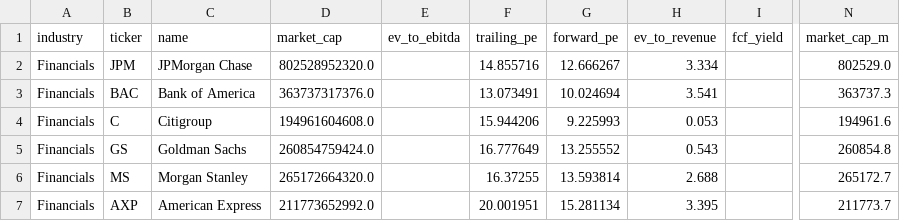
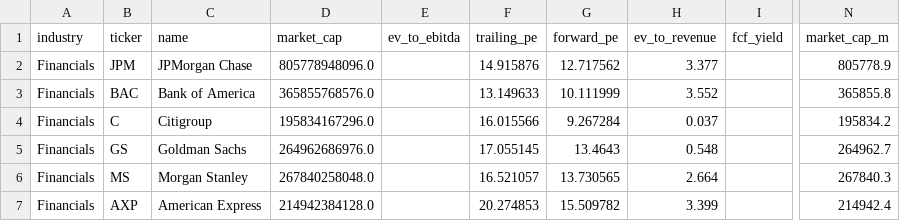
Before and after one commit to strategically-ai/strategically-ai.github.io, a CSV file: docs/comparables/comparables_financials.csv, drawn as a sheet; only a part is shown, gaps mark what is left out; the diff covers the shown part only; the diff names each change by its address in the sheet, - before the commit and + after, or states it on an @@ line.

```diff
--- a/docs/comparables/comparables_financials.csv
+++ b/docs/comparables/comparables_financials.csv
-D2 (market_cap): 802528952320.0
+D2 (market_cap): 805778948096.0
-F2 (trailing_pe): 14.855716
+F2 (trailing_pe): 14.915876
-G2 (forward_pe): 12.666267
+G2 (forward_pe): 12.717562
-H2 (ev_to_revenue): 3.334
+H2 (ev_to_revenue): 3.377
-N2 (market_cap_m): 802529.0
+N2 (market_cap_m): 805778.9
-D3 (market_cap): 363737317376.0
+D3 (market_cap): 365855768576.0
-F3 (trailing_pe): 13.073491
+F3 (trailing_pe): 13.149633
-G3 (forward_pe): 10.024694
+G3 (forward_pe): 10.111999
-H3 (ev_to_revenue): 3.541
+H3 (ev_to_revenue): 3.552
-N3 (market_cap_m): 363737.3
+N3 (market_cap_m): 365855.8
-D4 (market_cap): 194961604608.0
+D4 (market_cap): 195834167296.0
-F4 (trailing_pe): 15.944206
+F4 (trailing_pe): 16.015566
-G4 (forward_pe): 9.225993
+G4 (forward_pe): 9.267284
-H4 (ev_to_revenue): 0.053
+H4 (ev_to_revenue): 0.037
-N4 (market_cap_m): 194961.6
+N4 (market_cap_m): 195834.2
-D5 (market_cap): 260854759424.0
+D5 (market_cap): 264962686976.0
-F5 (trailing_pe): 16.777649
+F5 (trailing_pe): 17.055145
-G5 (forward_pe): 13.255552
+G5 (forward_pe): 13.4643
-H5 (ev_to_revenue): 0.543
+H5 (ev_to_revenue): 0.548
-N5 (market_cap_m): 260854.8
+N5 (market_cap_m): 264962.7
-D6 (market_cap): 265172664320.0
+D6 (market_cap): 267840258048.0
-F6 (trailing_pe): 16.37255
+F6 (trailing_pe): 16.521057
-G6 (forward_pe): 13.593814
+G6 (forward_pe): 13.730565
-H6 (ev_to_revenue): 2.688
+H6 (ev_to_revenue): 2.664
-N6 (market_cap_m): 265172.7
+N6 (market_cap_m): 267840.3
-D7 (market_cap): 211773652992.0
+D7 (market_cap): 214942384128.0
-F7 (trailing_pe): 20.001951
+F7 (trailing_pe): 20.274853
-G7 (forward_pe): 15.281134
+G7 (forward_pe): 15.509782
-H7 (ev_to_revenue): 3.395
+H7 (ev_to_revenue): 3.399
-N7 (market_cap_m): 211773.7
+N7 (market_cap_m): 214942.4
```
Also changed, not shown: 57 edited cells elsewhere in this file, docs/comparables/comparables_consumer.csv, docs/comparables/comparables_consumer_2026-03.csv, 54 other files.
